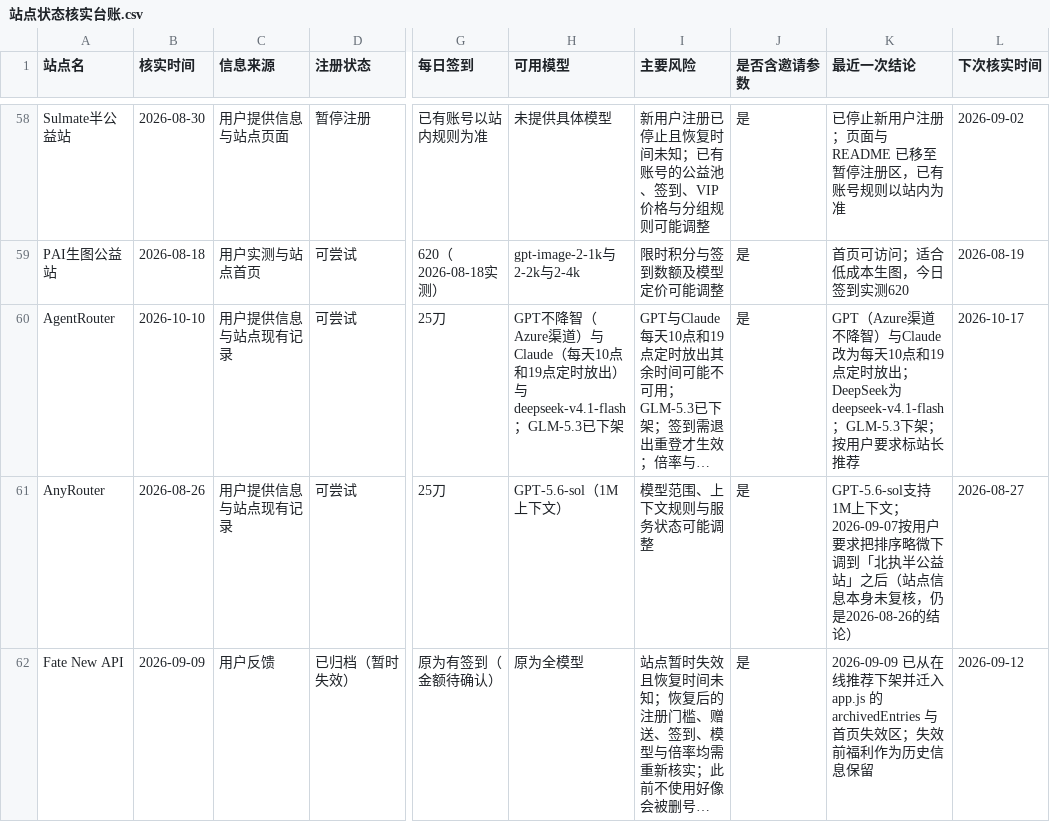
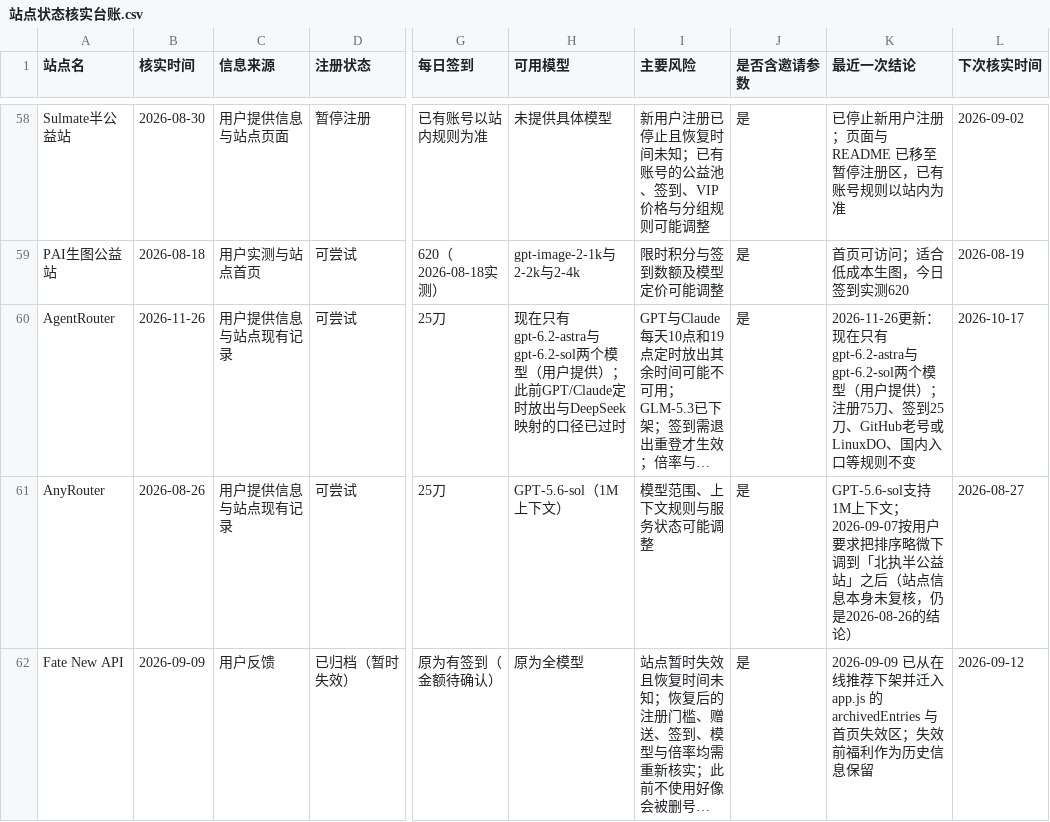
Before and after one commit to ytzzjx/ytzzjx.github.io, a CSV file: 运营推广/站点状态核实台账.csv, drawn as a sheet; only a part is shown, gaps mark what is left out; long unchanged cells end in …; the diff names each change by its address in the sheet, - before the commit and + after, or states it on an @@ line.

Commit message:
fix(directory): AgentRouter 模型更新——现在只有 gpt-6.2-astra 与 gpt-6.2-sol（用户提供）

```diff
--- a/运营推广/站点状态核实台账.csv
+++ b/运营推广/站点状态核实台账.csv
-B60 (核实时间): 2026-10-10
+B60 (核实时间): 2026-11-26
-H60 (可用模型): GPT不降智（Azure渠道）与Claude（每天10点和19点定时放出）与deepseek-v4.1-flash；GLM-5.3已下架
+H60 (可用模型): 现在只有gpt-6.2-astra与gpt-6.2-sol两个模型（用户提供）；此前GPT/Claude定时放出与DeepSeek映射的口径已过时
-K60 (最近一次结论): GPT（Azure渠道不降智）与Claude改为每天10点和19点定时放出；DeepSeek为deepseek-v4.1-flash；GLM-5.3下架；按用户要求标站长推荐
+K60 (最近一次结论): 2026-11-26更新：现在只有gpt-6.2-astra与gpt-6.2-sol两个模型（用户提供）；注册75刀、签到25刀、GitHub老号或LinuxDO、国内入口等规则不变
```
Also changed, not shown: 12 other files.
